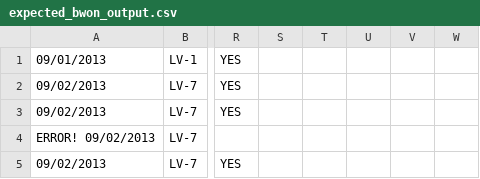
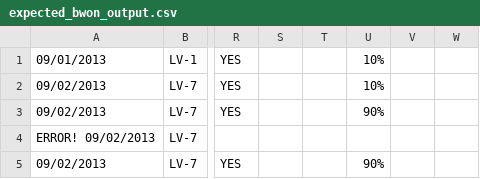
Before and after one commit to kmanzana/golder, a CSV file: spec/support/expected_bwon_output.csv, drawn as a sheet; only a part is shown, gaps mark what is left out; the diff names each change by its address in the sheet, - before the commit and + after, or states it on an @@ line.

Commit message:
implemented formula for column U

```diff
--- a/spec/support/expected_bwon_output.csv
+++ b/spec/support/expected_bwon_output.csv
-U1:U2: (empty)
+U1:U2: 10%
-U3: (empty)
+U3: 90%
-U5: (empty)
+U5: 90%
```
Also changed, not shown: 2 other files.
